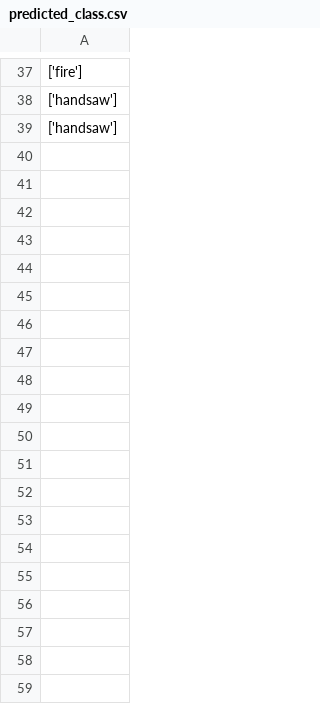
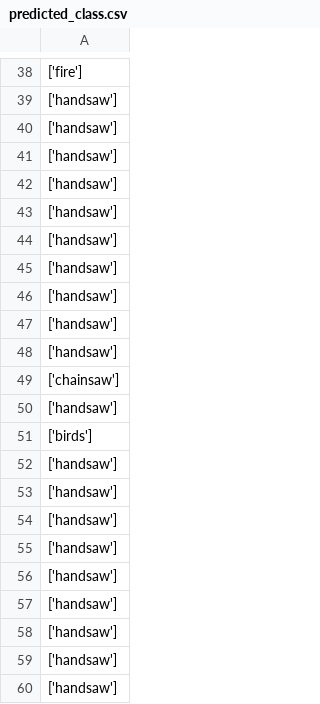
Before and after one commit to CamilleCl/lelec210X_GroupeF, a CSV file: goldenProject/python/predicted_class.csv, drawn as a sheet; only a part is shown, gaps mark what is left out; the diff covers the shown part only.

```diff
--- a/goldenProject/python/predicted_class.csv
+++ b/goldenProject/python/predicted_class.csv
@@ -39 +40,21 @@
 ['handsaw']
+['handsaw']
+['handsaw']
+['handsaw']
+['handsaw']
+['handsaw']
+['handsaw']
+['handsaw']
+['handsaw']
+['chainsaw']
+['handsaw']
+['birds']
+['handsaw']
+['handsaw']
+['handsaw']
+['handsaw']
+['handsaw']
+['handsaw']
+['handsaw']
+['handsaw']
+['handsaw']
```
Also changed, not shown: 41 added rows and 1 edited cell elsewhere in this file, goldenProject/python/ground_classes.csv, 1 other file.
